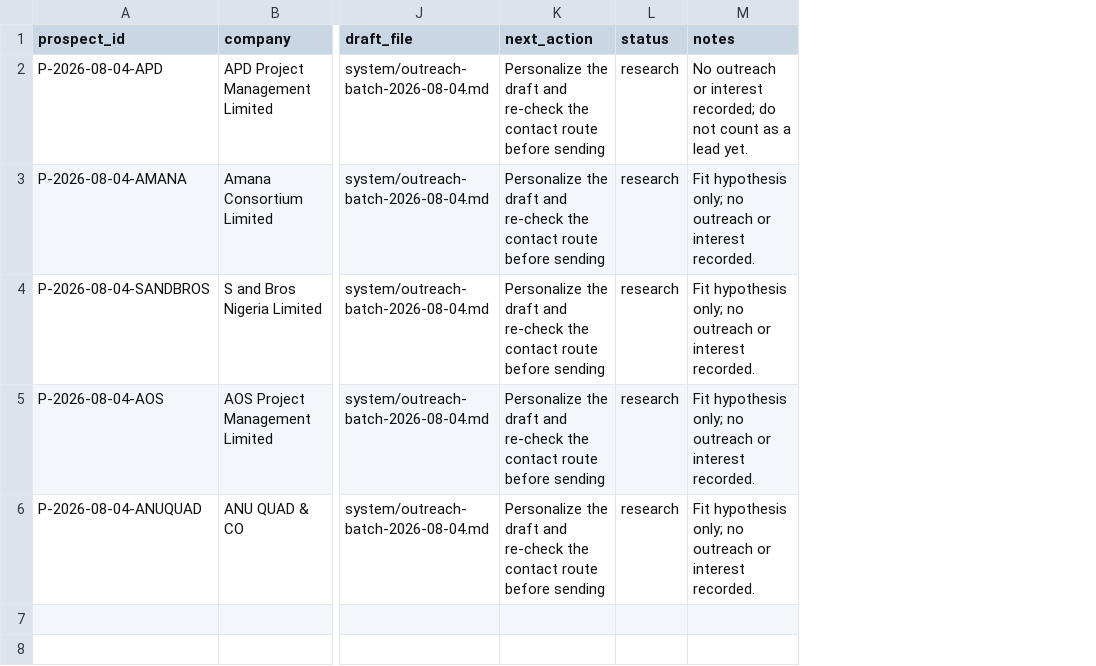
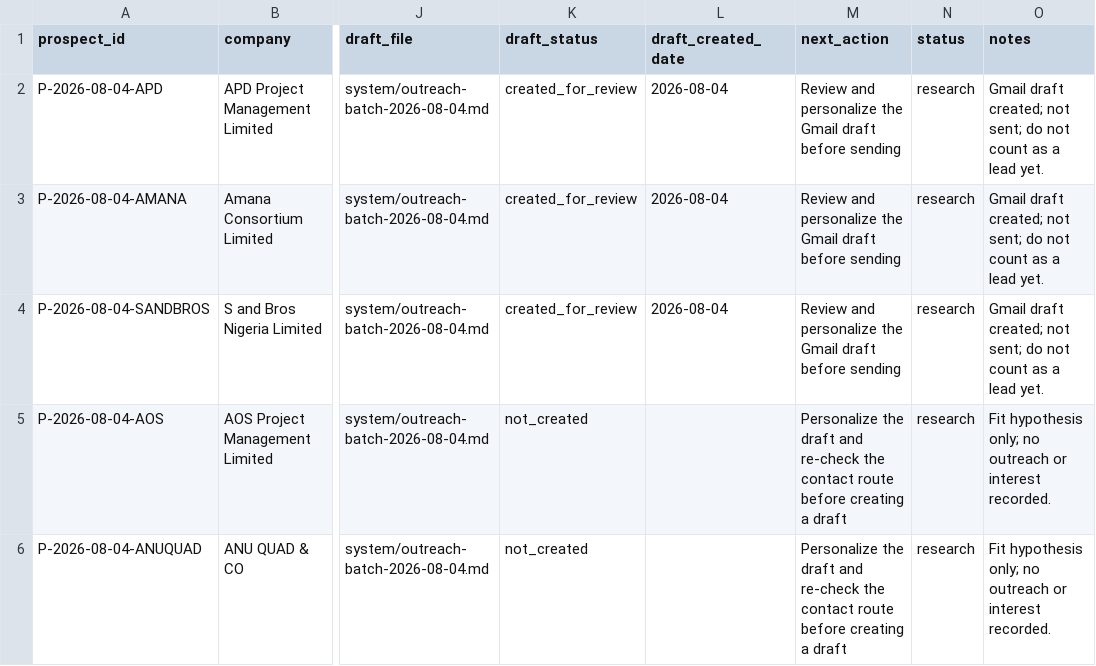
Before and after one commit to Dblackone/Job-Portfolio, a CSV file: content-hub/system/prospect-list.csv, drawn as a sheet; only a part is shown, gaps mark what is left out; addresses are those after the commit; the diff names each change by its address in the sheet, - before the commit and + after, or states it on an @@ line.

Commit message:
chore: trace reviewed Gmail outreach drafts
Record three created-for-review drafts while keeping prospect status at research until messages are intentionally sent.

```diff
--- a/content-hub/system/prospect-list.csv
+++ b/content-hub/system/prospect-list.csv
+column K (draft_status), rows 2-6: created_for_review | created_for_review | created_for_review | not_created | not_created
+column L (draft_created_date), rows 2-4: all 2026-08-04
-M2:M4 (next_action): Personalize the draft and re-check the contact route before sending
+M2:M4 (next_action): Review and personalize the Gmail draft before sending
-O2 (notes): No outreach or interest recorded; do not…
+O2 (notes): Gmail draft created; not sent; do not…
-O3:O4 (notes): Fit hypothesis only; no outreach or interest recorded.
+O3:O4 (notes): Gmail draft created; not sent; do not count as a lead yet.
-M5:M6 (next_action): …route before sending
+M5:M6 (next_action): …route before creating a draft
```
